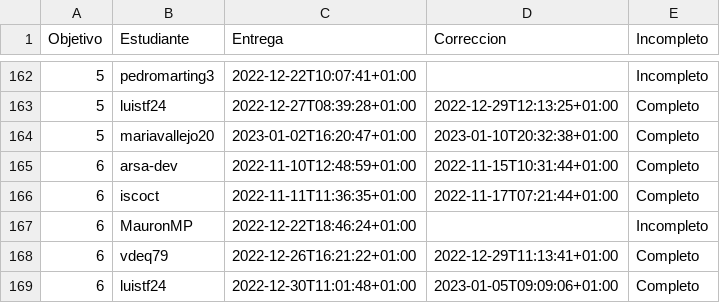
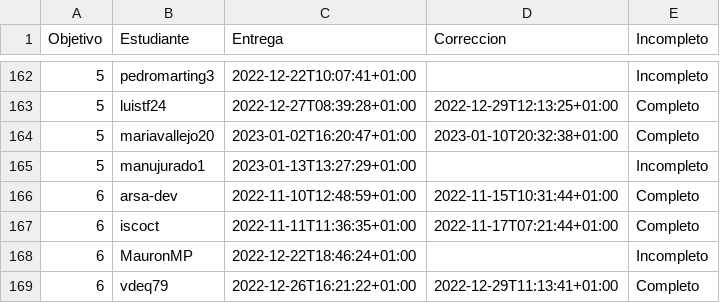
Before and after one commit to JJ/IV-22-23, a CSV file: data/fechas-entrega.csv, drawn as a sheet; only a part is shown, gaps mark what is left out; the shorter side is filled out with more unchanged rows; the diff names each change by its address in the sheet, - before the commit and + after, or states it on an @@ line.

Commit message:
:arrow_up: Actualiza datos

```diff
--- a/data/fechas-entrega.csv
+++ b/data/fechas-entrega.csv
+row 165: 5 | manujurado1 | 2023-01-13T13:27:29+01:00 |  | Incompleto
```
